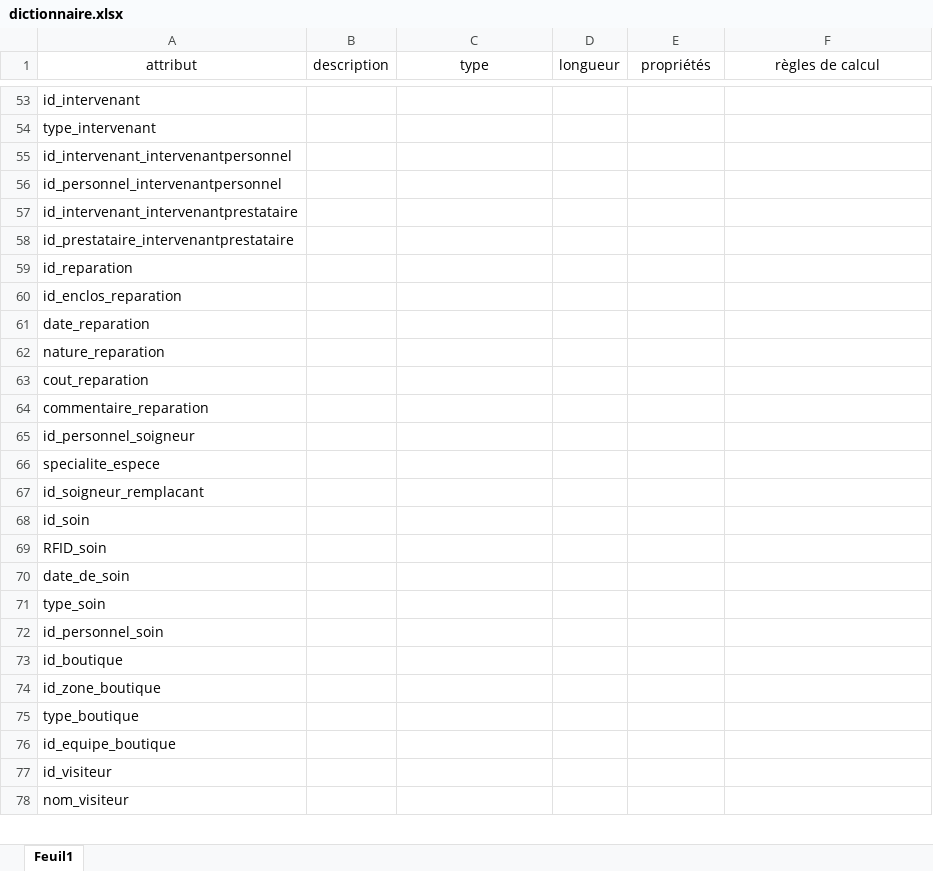
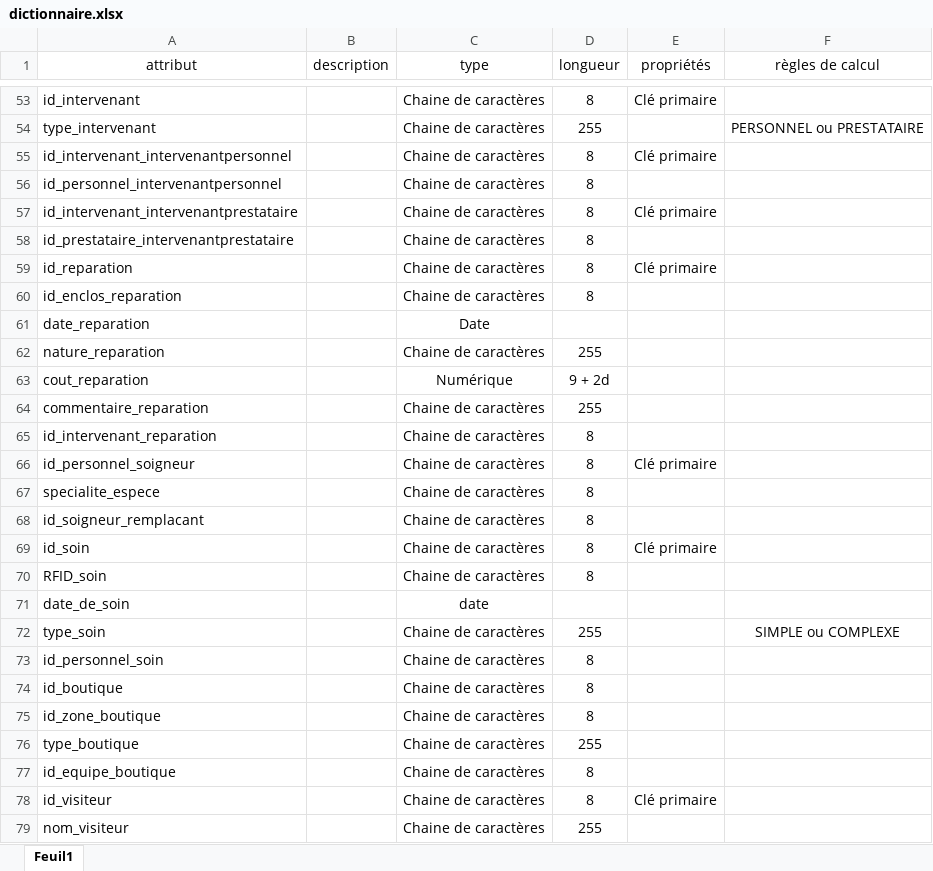
Before and after one commit to Neptune-dev/SAE_bd_web, an Excel workbook: MCD/dictionnaire.xlsx, sheet Feuil1, drawn as a sheet; only a part is shown, gaps mark what is left out; values as stored, in another font and other column widths than the file's, no borders; addresses are those after the commit; the diff covers the shown part only; the diff names each change by its address in the sheet, - before the commit and + after, or states it on an @@ line.

```diff
--- a/MCD/dictionnaire.xlsx (sheet Feuil1)
+++ b/MCD/dictionnaire.xlsx (sheet Feuil1)
-C53:C60 (type): (empty)
+C53:C60 (type): Chaine de caractères
-D53 (longueur): (empty)
+D53 (longueur): 8
-E53 (propriétés): (empty)
+E53 (propriétés): Clé primaire
-D54 (longueur): (empty)
+D54 (longueur): 255
-F54 (règles de calcul): (empty)
+F54 (règles de calcul): PERSONNEL ou PRESTATAIRE
-D55:D60 (longueur): (empty)
+D55:D60 (longueur): 8
-E55 (propriétés): (empty)
+E55 (propriétés): Clé primaire
-E57 (propriétés): (empty)
+E57 (propriétés): Clé primaire
-E59 (propriétés): (empty)
+E59 (propriétés): Clé primaire
-C61 (type): (empty)
+C61 (type): Date
-C62 (type): (empty)
+C62 (type): Chaine de caractères
-D62 (longueur): (empty)
+D62 (longueur): 255
-C63 (type): (empty)
+C63 (type): Numérique
-D63 (longueur): (empty)
+D63 (longueur): 9 + 2d
-C64 (type): (empty)
+C64 (type): Chaine de caractères
-D64 (longueur): (empty)
+D64 (longueur): 255
+row 65: id_intervenant_reparation |  | Chaine de caractères | 8
-C66:C70 (type): (empty)
+C66:C70 (type): Chaine de caractères
-D66:D70 (longueur): (empty)
+D66:D70 (longueur): 8
-E66 (propriétés): (empty)
+E66 (propriétés): Clé primaire
-E69 (propriétés): (empty)
+E69 (propriétés): Clé primaire
-C71 (type): (empty)
+C71 (type): date
-C72:C79 (type): (empty)
+C72:C79 (type): Chaine de caractères
-D72 (longueur): (empty)
+D72 (longueur): 255
-F72 (règles de calcul): (empty)
+F72 (règles de calcul): SIMPLE ou COMPLEXE
-D73:D75 (longueur): (empty)
+D73:D75 (longueur): 8
-D76 (longueur): (empty)
+D76 (longueur): 255
-D77:D78 (longueur): (empty)
+D77:D78 (longueur): 8
-E78 (propriétés): (empty)
+E78 (propriétés): Clé primaire
-D79 (longueur): (empty)
+D79 (longueur): 255
```
Also changed, not shown: 1 added row and 144 edited cells elsewhere in this sheet, 2 other files.
